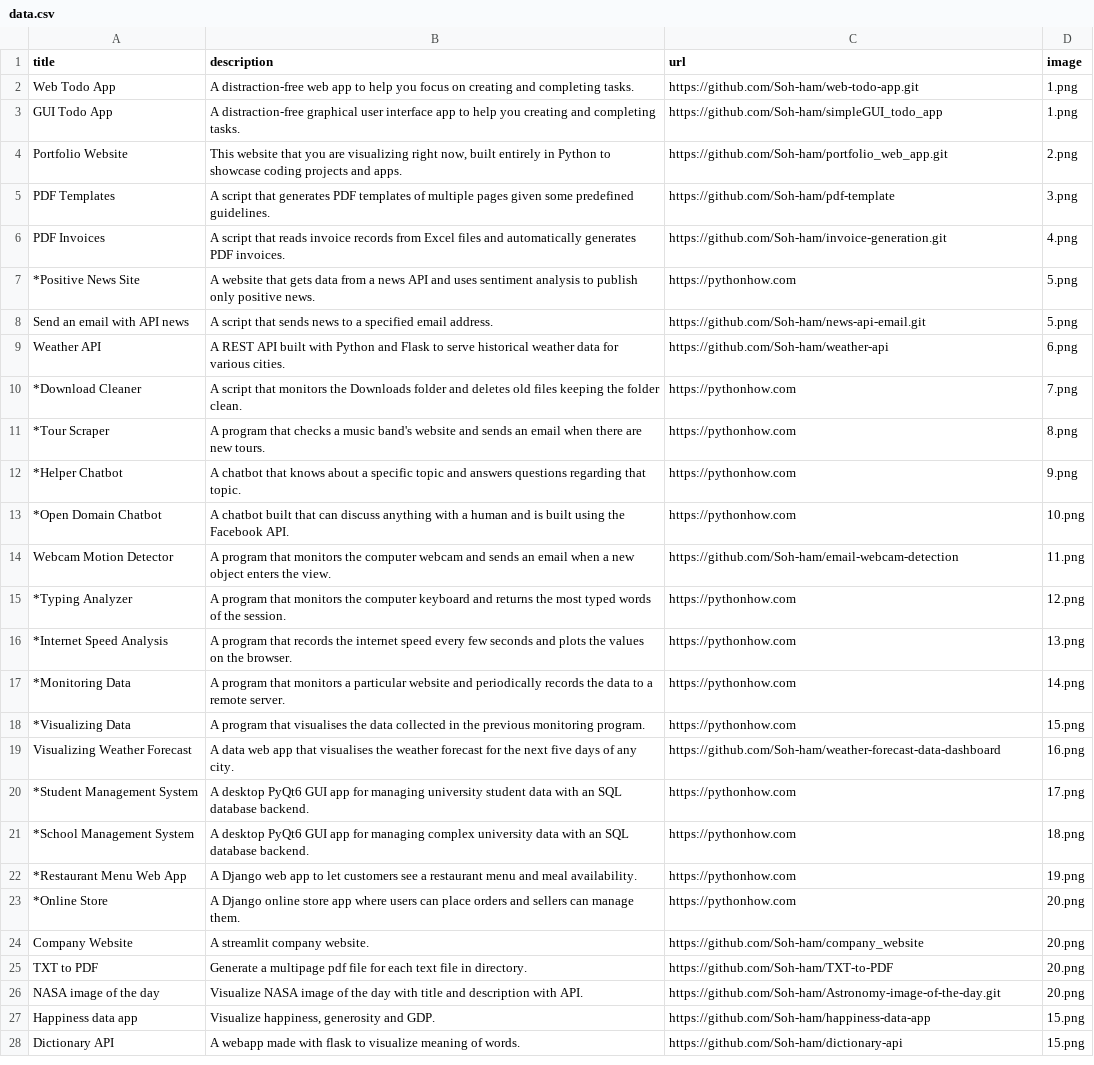
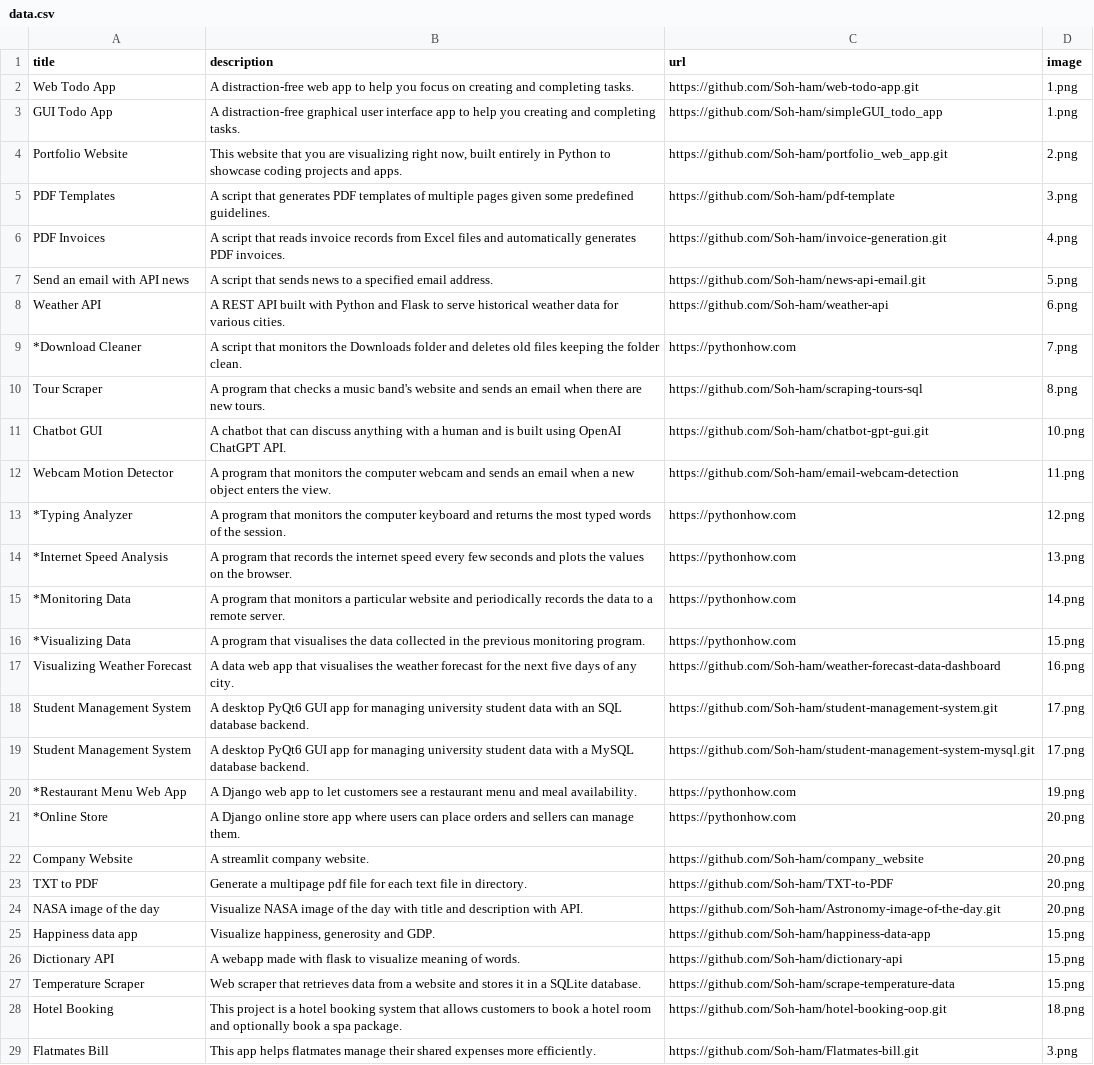
Before and after one commit to Max-creates/portfolio_web_app, a CSV file: data.csv, drawn as a sheet.

Commit message:
Update data.

```diff
--- a/data.csv
+++ b/data.csv
@@ -6,3 +6,2 @@ PDF Templates;A script that generates PDF templates of multiple pages given some
 PDF Invoices;A script that reads invoice records from Excel files and automatically generates PDF invoices.;https://github.com/Soh-ham/invoice-generation.git;4.png
-*Positive News Site;A website that gets data from a news API and uses sentiment analysis to publish only positive news.;https://pythonhow.com;5.png
 Send an email with API news;A script that sends news to a specified email address.;https://github.com/Soh-ham/news-api-email.git;5.png
@@ -10,5 +9,4 @@ Weather API;A REST API built with Python and Flask to serve historical weather d
 *Download Cleaner;A script that monitors the Downloads folder and deletes old files keeping the folder clean.;https://pythonhow.com;7.png
-*Tour Scraper;A program that checks a music band's website and sends an email when there are new tours.;https://pythonhow.com;8.png
-*Helper Chatbot;A chatbot that knows about a specific topic and answers questions regarding that topic.;https://pythonhow.com;9.png
-*Open Domain Chatbot;A chatbot built that can discuss anything with a human and is built using the Facebook API.;https://pythonhow.com;10.png
+Tour Scraper;A program that checks a music band's website and sends an email when there are new tours.;https://github.com/Soh-ham/scraping-tours-sql;8.png
+Chatbot GUI;A chatbot that can discuss anything with a human and is built using OpenAI ChatGPT API.;https://github.com/Soh-ham/chatbot-gpt-gui.git;10.png
 Webcam Motion Detector;A program that monitors the computer webcam and sends an email when a new object enters the view.;https://github.com/Soh-ham/email-webcam-detection;11.png
@@ -19,4 +17,4 @@ Webcam Motion Detector;A program that monitors the computer webcam and sends an
 Visualizing Weather Forecast;A data web app that visualises the weather forecast for the next five days of any city.;https://github.com/Soh-ham/weather-forecast-data-dashboard;16.png
-*Student Management System;A desktop PyQt6 GUI app for managing university student data with an SQL database backend.;https://pythonhow.com;17.png
-*School Management System;A desktop PyQt6 GUI app for managing complex university data with an SQL database backend.;https://pythonhow.com;18.png
+Student Management System;A desktop PyQt6 GUI app for managing university student data with an SQL database backend.;https://github.com/Soh-ham/student-management-system.git;17.png
+Student Management System;A desktop PyQt6 GUI app for managing university student data with a MySQL database backend.;https://github.com/Soh-ham/student-management-system-mysql.git;17.png
 *Restaurant Menu Web App;A Django web app to let customers see a restaurant menu and meal availability.;https://pythonhow.com;19.png
@@ -28 +26,4 @@ Happiness data app;Visualize happiness, generosity and GDP.;https://github.com/S
 Dictionary API;A webapp made with flask to visualize meaning of words.;https://github.com/Soh-ham/dictionary-api;15.png
+Temperature Scraper;Web scraper that retrieves data from a website and stores it in a SQLite database.;https://github.com/Soh-ham/scrape-temperature-data;15.png
+Hotel Booking;This project is a hotel booking system that allows customers to book a hotel room and optionally book a spa package.;https://github.com/Soh-ham/hotel-booking-oop.git;18.png
+Flatmates Bill;This app helps flatmates manage their shared expenses more efficiently.;https://github.com/Soh-ham/Flatmates-bill.git;3.png
```
Also changed, not shown: certificates.csv, 1 other file.
